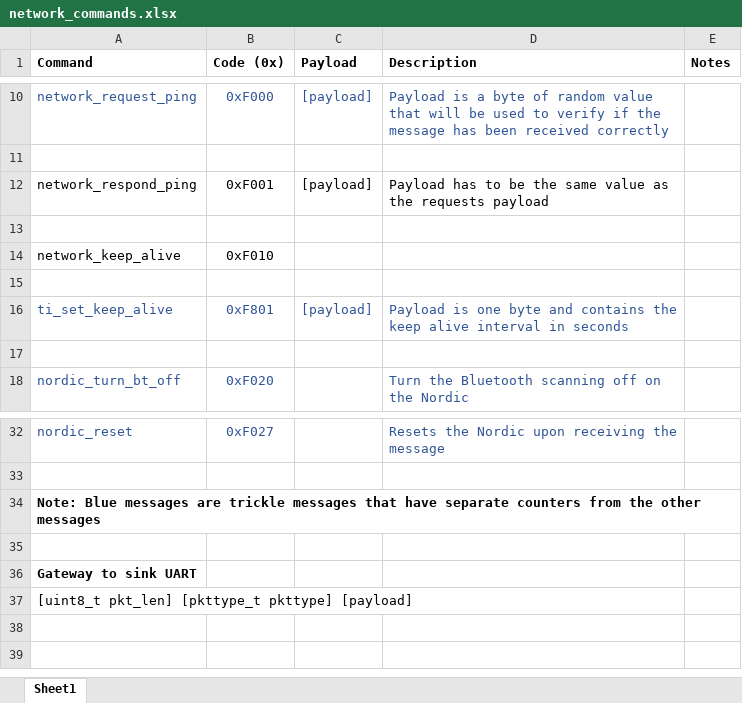
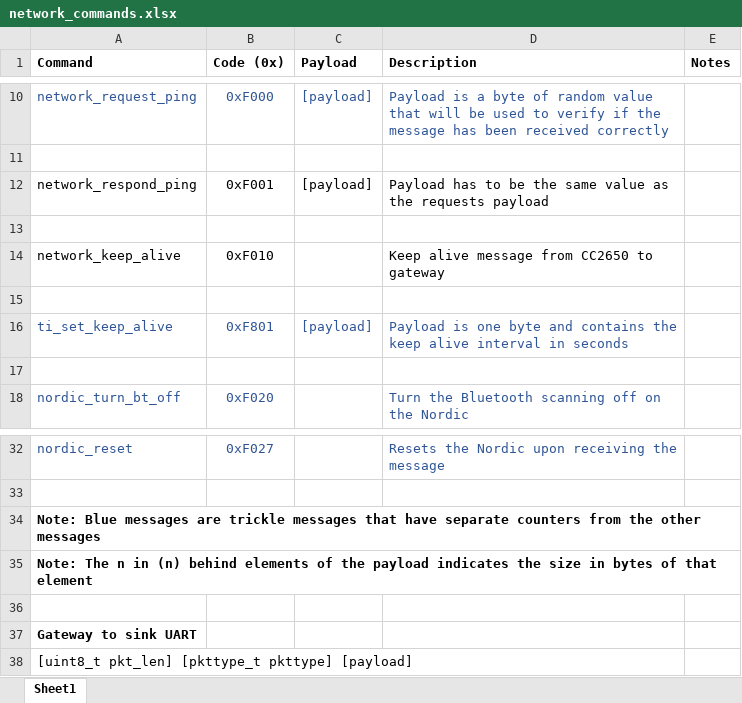
Before and after one commit to smartcommunitylab/vela-lab, an Excel workbook: doc/raw/network_commands.xlsx, sheet Sheet1, drawn as a sheet; only a part is shown, gaps mark what is left out; values as stored, in another font and other column widths than the file's, no borders; the diff names each change by its address in the sheet, - before the commit and + after, or states it on an @@ line.

Commit message:
Small addition to network_commands and deleted old file

```diff
--- a/doc/raw/network_commands.xlsx (sheet Sheet1)
+++ b/doc/raw/network_commands.xlsx (sheet Sheet1)
-D14 (Description): (empty)
+D14 (Description): Keep alive message from CC2650 to gateway
+row 35: Note: The n in (n) behind elements of the payload indicates the size in bytes of that element
```
Also changed, not shown: 1 other file.
